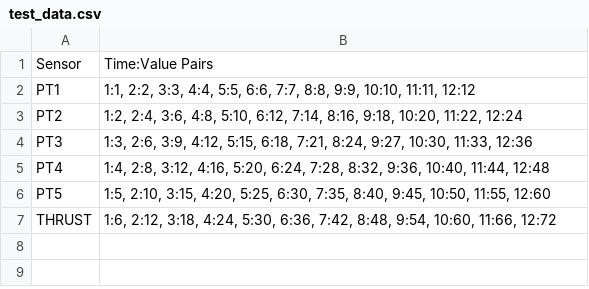
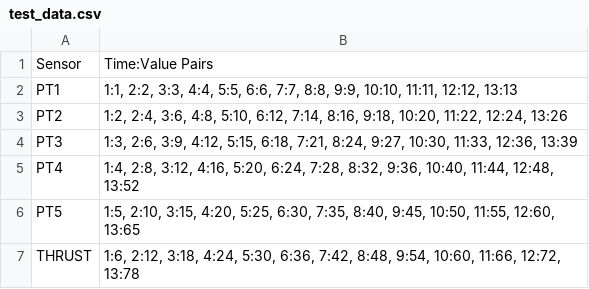
Before and after one commit to foradvika/BLP_100lb_Software, a CSV file: test_data.csv, drawn as a sheet.

```diff
--- a/test_data.csv
+++ b/test_data.csv
@@ -1,7 +1,7 @@
 Sensor,Time:Value Pairs
-PT1,"1:1, 2:2, 3:3, 4:4, 5:5, 6:6, 7:7, 8:8, 9:9, 10:10, 11:11, 12:12"
-PT2,"1:2, 2:4, 3:6, 4:8, 5:10, 6:12, 7:14, 8:16, 9:18, 10:20, 11:22, 12:24"
-PT3,"1:3, 2:6, 3:9, 4:12, 5:15, 6:18, 7:21, 8:24, 9:27, 10:30, 11:33, 12:36"
-PT4,"1:4, 2:8, 3:12, 4:16, 5:20, 6:24, 7:28, 8:32, 9:36, 10:40, 11:44, 12:48"
-PT5,"1:5, 2:10, 3:15, 4:20, 5:25, 6:30, 7:35, 8:40, 9:45, 10:50, 11:55, 12:60"
-THRUST,"1:6, 2:12, 3:18, 4:24, 5:30, 6:36, 7:42, 8:48, 9:54, 10:60, 11:66, 12:72"
+PT1,"1:1, 2:2, 3:3, 4:4, 5:5, 6:6, 7:7, 8:8, 9:9, 10:10, 11:11, 12:12, 13:13"
+PT2,"1:2, 2:4, 3:6, 4:8, 5:10, 6:12, 7:14, 8:16, 9:18, 10:20, 11:22, 12:24, 13:26"
+PT3,"1:3, 2:6, 3:9, 4:12, 5:15, 6:18, 7:21, 8:24, 9:27, 10:30, 11:33, 12:36, 13:39"
+PT4,"1:4, 2:8, 3:12, 4:16, 5:20, 6:24, 7:28, 8:32, 9:36, 10:40, 11:44, 12:48, 13:52"
+PT5,"1:5, 2:10, 3:15, 4:20, 5:25, 6:30, 7:35, 8:40, 9:45, 10:50, 11:55, 12:60, 13:65"
+THRUST,"1:6, 2:12, 3:18, 4:24, 5:30, 6:36, 7:42, 8:48, 9:54, 10:60, 11:66, 12:72, 13:78"
```
Also changed, not shown: 3 other files.
